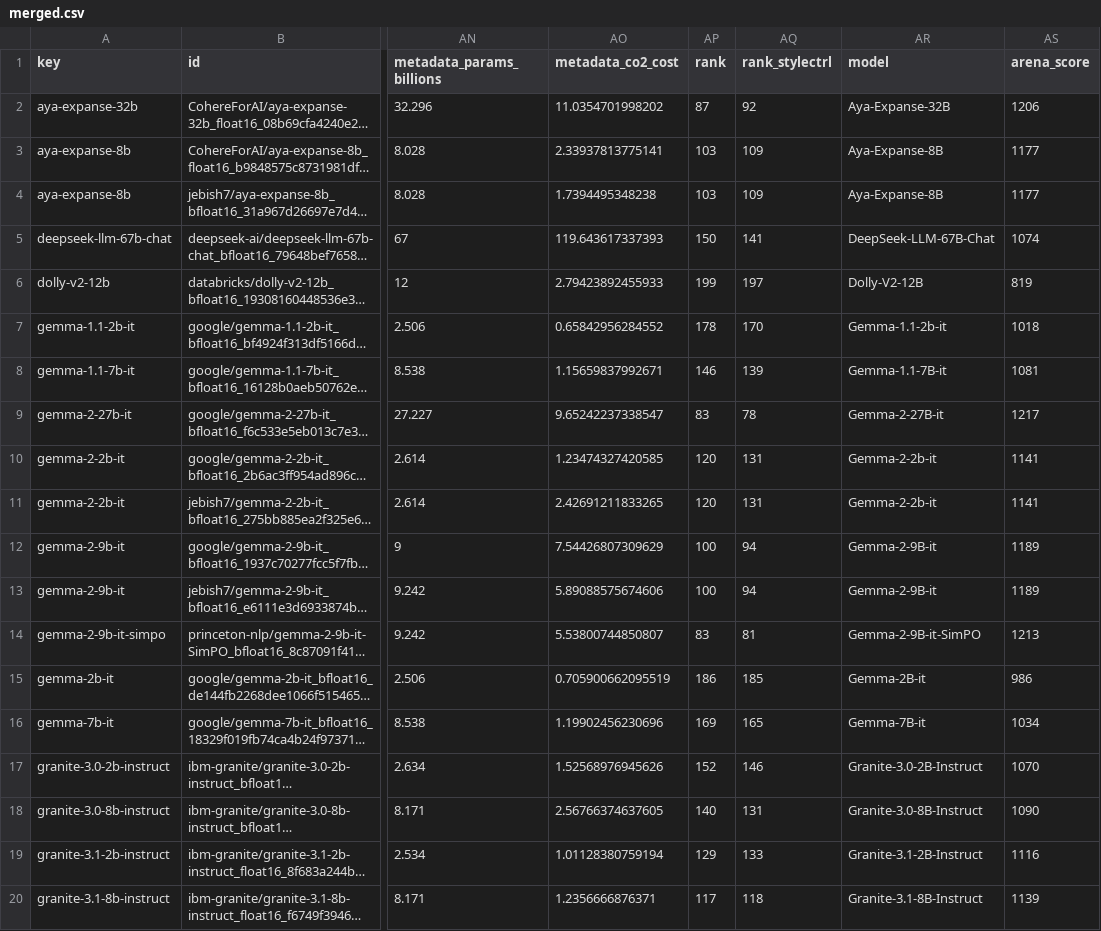
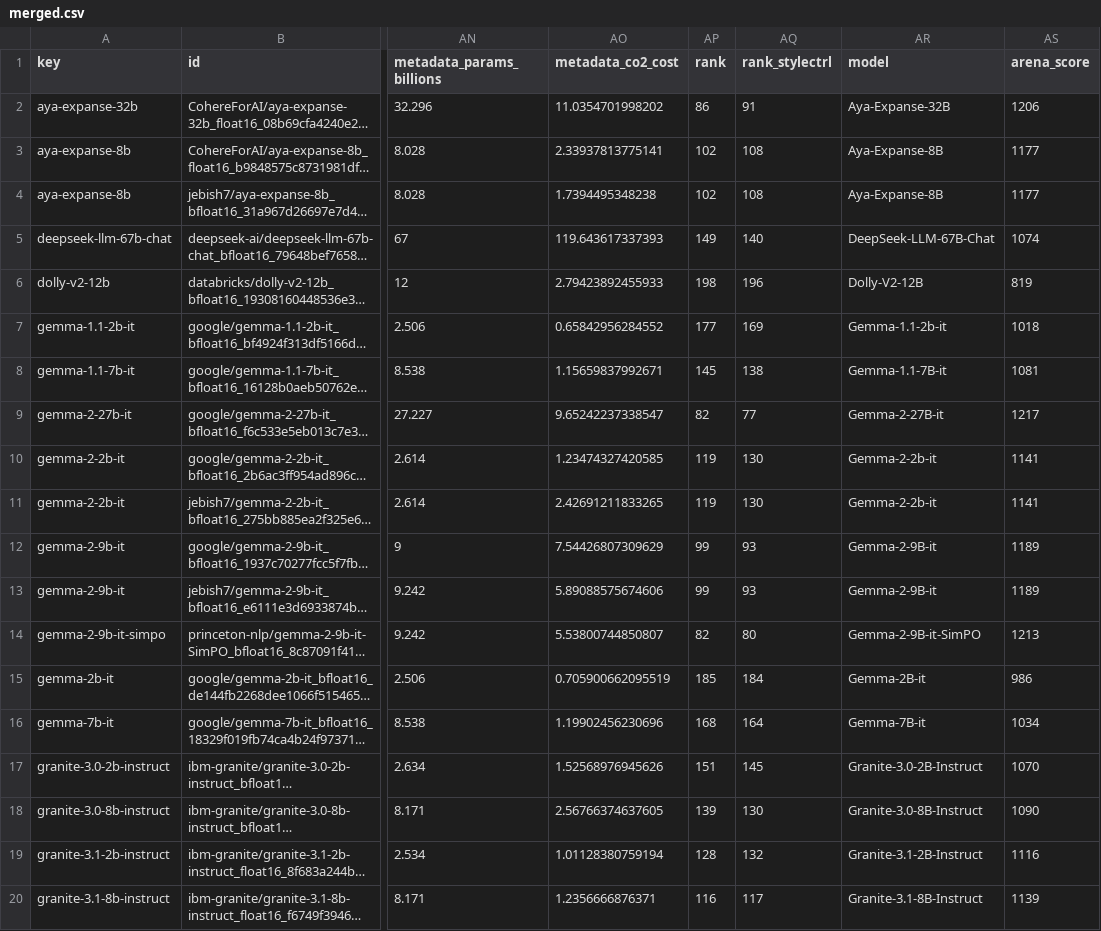
Before and after one commit to fboulnois/llm-leaderboard-csv, a CSV file: csv/merged.csv, drawn as a sheet; only a part is shown, gaps mark what is left out; long unchanged cells end in …; the diff covers the shown part only; the diff names each change by its address in the sheet, - before the commit and + after, or states it on an @@ line.

```diff
--- a/csv/merged.csv
+++ b/csv/merged.csv
-AP2 (rank): 87
+AP2 (rank): 86
-AQ2 (rank_stylectrl): 92
+AQ2 (rank_stylectrl): 91
-AP3:AP4 (rank): 103
+AP3:AP4 (rank): 102
-AQ3:AQ4 (rank_stylectrl): 109
+AQ3:AQ4 (rank_stylectrl): 108
-AP5 (rank): 150
+AP5 (rank): 149
-AQ5 (rank_stylectrl): 141
+AQ5 (rank_stylectrl): 140
-AP6 (rank): 199
+AP6 (rank): 198
-AQ6 (rank_stylectrl): 197
+AQ6 (rank_stylectrl): 196
-AP7 (rank): 178
+AP7 (rank): 177
-AQ7 (rank_stylectrl): 170
+AQ7 (rank_stylectrl): 169
-AP8 (rank): 146
+AP8 (rank): 145
-AQ8 (rank_stylectrl): 139
+AQ8 (rank_stylectrl): 138
-AP9 (rank): 83
+AP9 (rank): 82
-AQ9 (rank_stylectrl): 78
+AQ9 (rank_stylectrl): 77
-AP10:AP11 (rank): 120
+AP10:AP11 (rank): 119
-AQ10:AQ11 (rank_stylectrl): 131
+AQ10:AQ11 (rank_stylectrl): 130
-AP12:AP13 (rank): 100
+AP12:AP13 (rank): 99
-AQ12:AQ13 (rank_stylectrl): 94
+AQ12:AQ13 (rank_stylectrl): 93
-AP14 (rank): 83
+AP14 (rank): 82
-AQ14 (rank_stylectrl): 81
+AQ14 (rank_stylectrl): 80
-AP15 (rank): 186
+AP15 (rank): 185
-AQ15 (rank_stylectrl): 185
+AQ15 (rank_stylectrl): 184
-AP16 (rank): 169
+AP16 (rank): 168
-AQ16 (rank_stylectrl): 165
+AQ16 (rank_stylectrl): 164
-AP17 (rank): 152
+AP17 (rank): 151
-AQ17 (rank_stylectrl): 146
+AQ17 (rank_stylectrl): 145
-AP18 (rank): 140
+AP18 (rank): 139
-AQ18 (rank_stylectrl): 131
+AQ18 (rank_stylectrl): 130
-AP19 (rank): 129
+AP19 (rank): 128
-AQ19 (rank_stylectrl): 133
+AQ19 (rank_stylectrl): 132
-AP20 (rank): 117
+AP20 (rank): 116
-AQ20 (rank_stylectrl): 118
+AQ20 (rank_stylectrl): 117
```
Also changed, not shown: 86 edited cells elsewhere in this file, csv/lmsys.csv.
